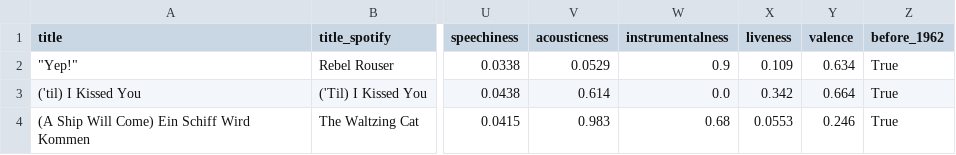
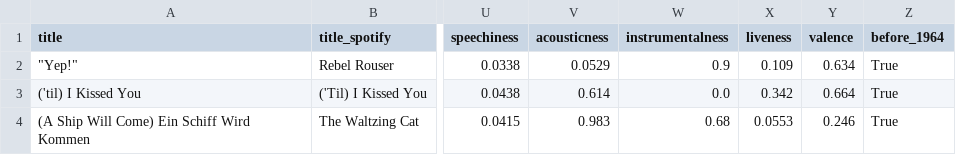
Before and after one commit to cristinaramirezdiaz/ironhack-w3-popatoms, a CSV file: df_aax_combined.csv, drawn as a sheet; only a part is shown, gaps mark what is left out; the diff names each change by its address in the sheet, - before the commit and + after, or states it on an @@ line.

Commit message:
correct column name

```diff
--- a/df_aax_combined.csv
+++ b/df_aax_combined.csv
-Z1: before_1962
+Z1: before_1964
```
